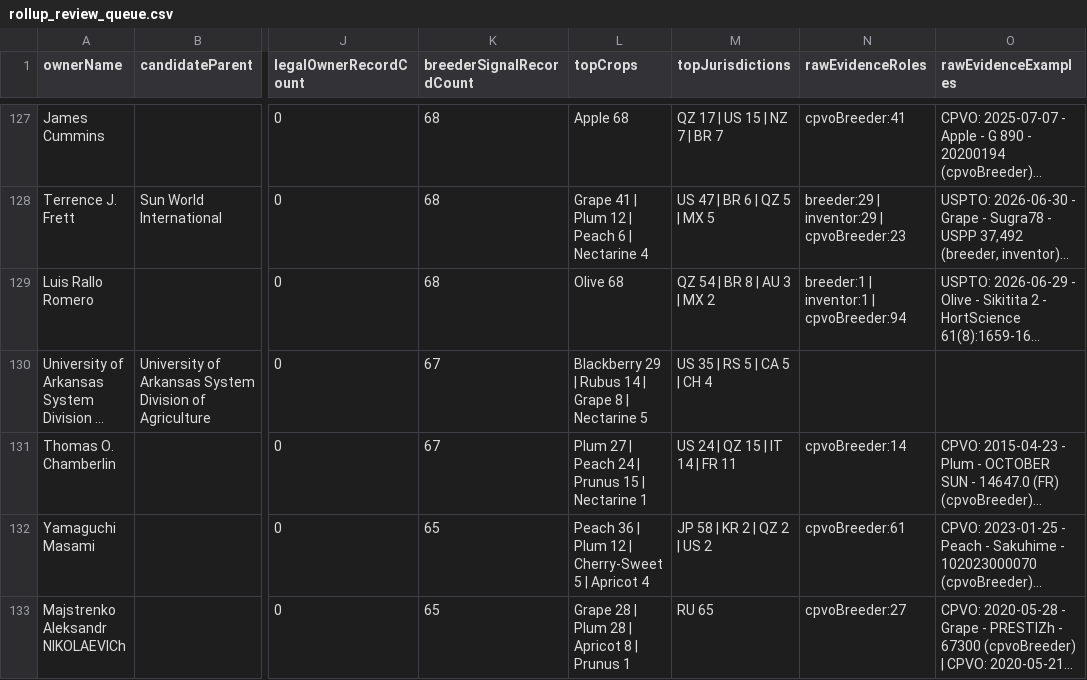
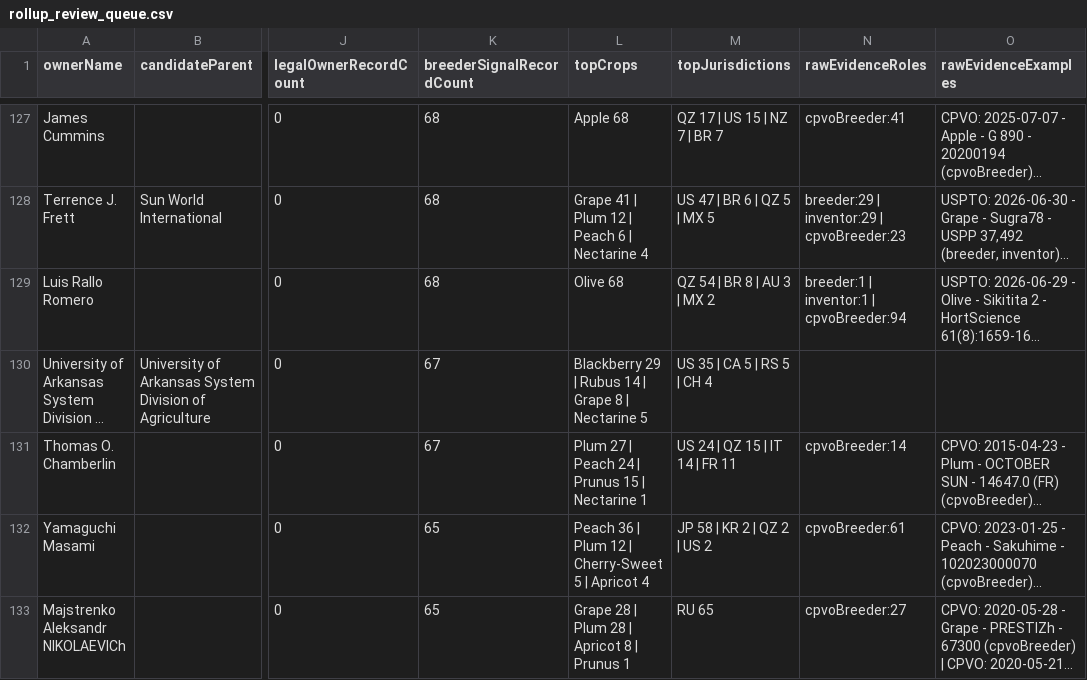
Before and after one commit to henryatkeson/Plant-Patent-Dashboard, a CSV file: data/rollup_review_queue.csv, drawn as a sheet; only a part is shown, gaps mark what is left out; long unchanged cells end in …; the diff names each change by its address in the sheet, - before the commit and + after, or states it on an @@ line.

```diff
--- a/data/rollup_review_queue.csv
+++ b/data/rollup_review_queue.csv
-M130 (topJurisdictions): US 35 | RS 5 | CA 5 | CH 4
+M130 (topJurisdictions): US 35 | CA 5 | RS 5 | CH 4
```
Also changed, not shown: data/company_site_probe.csv, data/profile_evidence_probe.csv, 12 other files.
